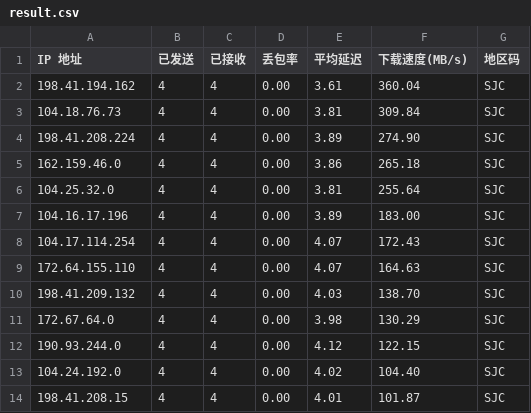
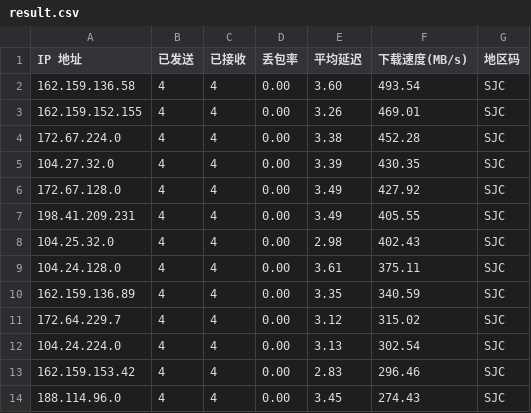
Before and after one commit to kexoub/CloudflareSpeedTest_txt, a CSV file: result.csv, drawn as a sheet.

```diff
--- a/result.csv
+++ b/result.csv
@@ -1,14 +1,14 @@
 IP 地址,已发送,已接收,丢包率,平均延迟,下载速度(MB/s),地区码
-198.41.194.162,4,4,0.00,3.61,360.04,SJC
-104.18.76.73,4,4,0.00,3.81,309.84,SJC
-198.41.208.224,4,4,0.00,3.89,274.90,SJC
-162.159.46.0,4,4,0.00,3.86,265.18,SJC
-104.25.32.0,4,4,0.00,3.81,255.64,SJC
-104.16.17.196,4,4,0.00,3.89,183.00,SJC
-104.17.114.254,4,4,0.00,4.07,172.43,SJC
-172.64.155.110,4,4,0.00,4.07,164.63,SJC
-198.41.209.132,4,4,0.00,4.03,138.70,SJC
-172.67.64.0,4,4,0.00,3.98,130.29,SJC
-190.93.244.0,4,4,0.00,4.12,122.15,SJC
-104.24.192.0,4,4,0.00,4.02,104.40,SJC
-198.41.208.15,4,4,0.00,4.01,101.87,SJC
+162.159.136.58,4,4,0.00,3.60,493.54,SJC
+162.159.152.155,4,4,0.00,3.26,469.01,SJC
+172.67.224.0,4,4,0.00,3.38,452.28,SJC
+104.27.32.0,4,4,0.00,3.39,430.35,SJC
+172.67.128.0,4,4,0.00,3.49,427.92,SJC
+198.41.209.231,4,4,0.00,3.49,405.55,SJC
+104.25.32.0,4,4,0.00,2.98,402.43,SJC
+104.24.128.0,4,4,0.00,3.61,375.11,SJC
+162.159.136.89,4,4,0.00,3.35,340.59,SJC
+172.64.229.7,4,4,0.00,3.12,315.02,SJC
+104.24.224.0,4,4,0.00,3.13,302.54,SJC
+162.159.153.42,4,4,0.00,2.83,296.46,SJC
+188.114.96.0,4,4,0.00,3.45,274.43,SJC
```
Also changed, not shown: ip-ua.csv, 3 other files.
